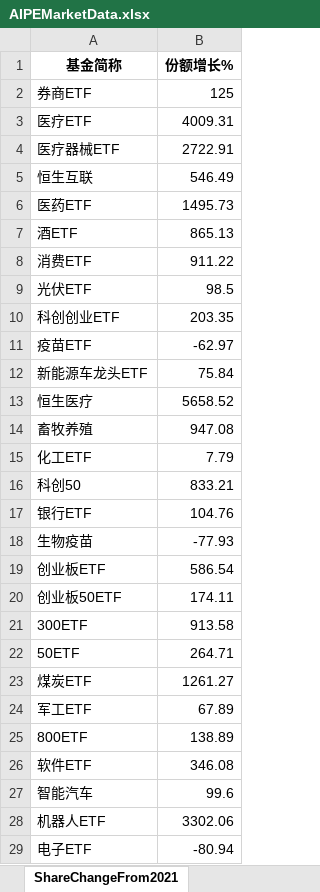
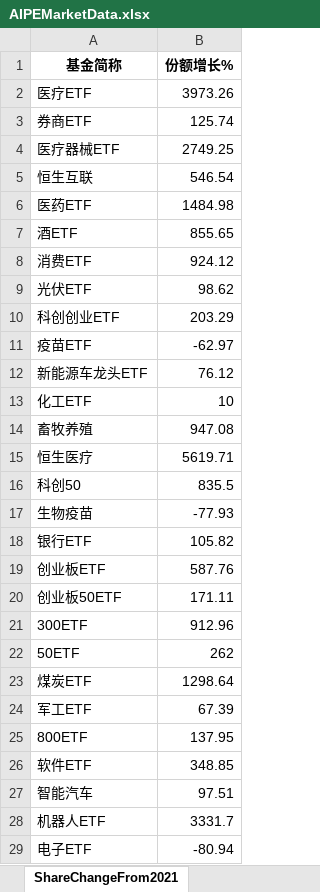
Before and after one commit to digital-era/AIPEMarketDashboard, an Excel workbook: AIPEMarketData.xlsx, sheet ShareChangeFrom2021, drawn as a sheet; only a part is shown; values as stored, in another font and other column widths than the file's, no borders; removed rows and columns are numbered as before the commit, all else as after; the diff covers the shown part only; the diff names each change by its address in the sheet, - before the commit and + after, or states it on an @@ line.

```diff
--- a/AIPEMarketData.xlsx (sheet ShareChangeFrom2021)
+++ b/AIPEMarketData.xlsx (sheet ShareChangeFrom2021)
-row 2: 券商ETF | 125
-B2 (份额增长%): 4009.31
+B2 (份额增长%): 3973.26
+row 3: 券商ETF | 125.74
-B4 (份额增长%): 2722.91
+B4 (份额增长%): 2749.25
-B5 (份额增长%): 546.49
+B5 (份额增长%): 546.54
-B6 (份额增长%): 1495.73
+B6 (份额增长%): 1484.98
-B7 (份额增长%): 865.13
+B7 (份额增长%): 855.65
-B8 (份额增长%): 911.22
+B8 (份额增长%): 924.12
-B9 (份额增长%): 98.5
+B9 (份额增长%): 98.62
-B10 (份额增长%): 203.35
+B10 (份额增长%): 203.29
-B12 (份额增长%): 75.84
+B12 (份额增长%): 76.12
-row 13: 恒生医疗 | 5658.52
+row 13: 化工ETF | 10
-row 15: 化工ETF | 7.79
+row 15: 恒生医疗 | 5619.71
-B16 (份额增长%): 833.21
+B16 (份额增长%): 835.5
-row 17: 银行ETF | 104.76
+row 18: 银行ETF | 105.82
-B19 (份额增长%): 586.54
+B19 (份额增长%): 587.76
-B20 (份额增长%): 174.11
+B20 (份额增长%): 171.11
-B21 (份额增长%): 913.58
+B21 (份额增长%): 912.96
-B22 (份额增长%): 264.71
+B22 (份额增长%): 262
-B23 (份额增长%): 1261.27
+B23 (份额增长%): 1298.64
-B24 (份额增长%): 67.89
+B24 (份额增长%): 67.39
-B25 (份额增长%): 138.89
+B25 (份额增长%): 137.95
-B26 (份额增长%): 346.08
+B26 (份额增长%): 348.85
-B27 (份额增长%): 99.6
+B27 (份额增长%): 97.51
-B28 (份额增长%): 3302.06
+B28 (份额增长%): 3331.7
```
Also changed, not shown: 3 added rows, 3 removed rows and 27 edited cells elsewhere in this sheet, sheet DistributeHotIndustry, sheet PriceThisYearChange, sheet TopStockIn5DaysMainFund, sheet ShareThisYearChange, sheet TopStockInTopPotScore, sheet PriceChangeFrom2021, 7 more sheets, 1 other file.
